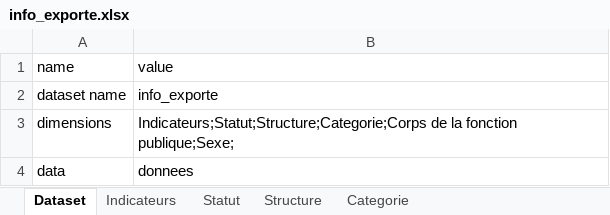
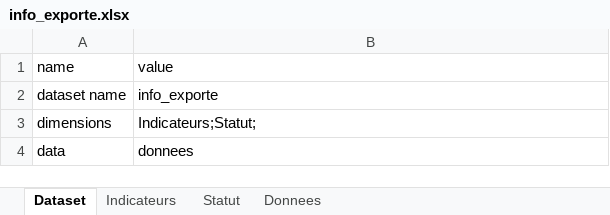
Before and after one commit to Abousidikou/sysdpp-master, an Excel workbook: public/template/info_exporte.xlsx, sheet Dataset, drawn as a sheet; values as stored, in another font and other column widths than the file's, no borders; the diff names each change by its address in the sheet, - before the commit and + after, or states it on an @@ line.

```diff
--- a/public/template/info_exporte.xlsx (sheet Dataset)
+++ b/public/template/info_exporte.xlsx (sheet Dataset)
-sheet tab: Structure
-sheet tab: Categorie
-B3: Indicateurs;Statut;Structure;Categorie;Corps de la fonction publique;Sexe;
+B3: Indicateurs;Statut;
```
Also changed, not shown: sheet Donnees, sheet Indicateurs, other sheet tabs, 7 other files.
